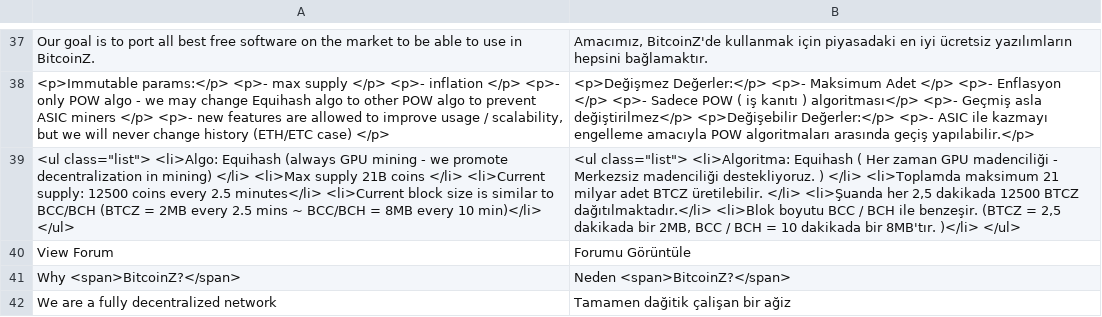
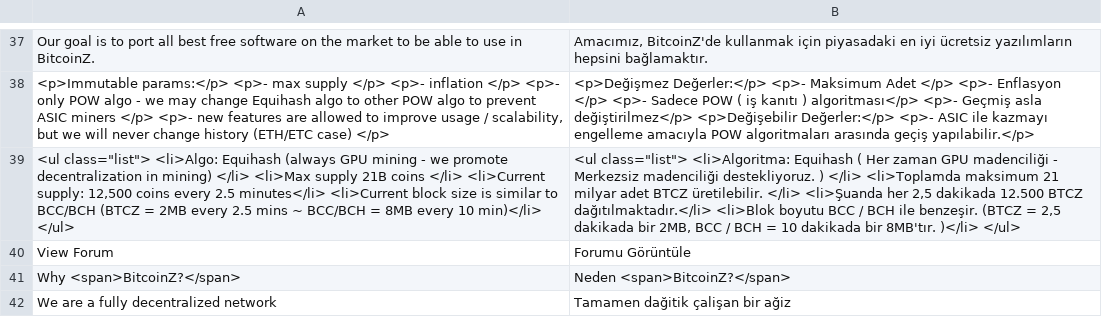
Before and after one commit to bitcoinz-sites/btcz.rocks, a CSV file: translation/languages/tr.csv, drawn as a sheet; only a part is shown, gaps mark what is left out; the diff names each change by its address in the sheet, - before the commit and + after, or states it on an @@ line.

```diff
--- a/translation/languages/tr.csv
+++ b/translation/languages/tr.csv
-A39: …<li>Current supply: 12500 coins every…
+A39: …<li>Current supply: 12,500 coins every…
-B39: …2,5 dakikada 12500 BTCZ dağıtılmaktadır.</li>…
+B39: …2,5 dakikada 12.500 BTCZ dağıtılmaktadır.</li>…
```
Also changed, not shown: translation/languages/en.csv, 3 other files.
